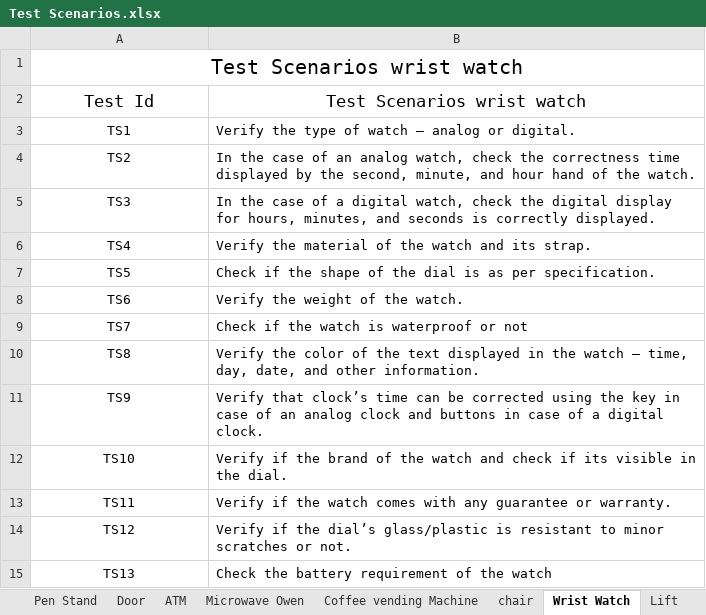
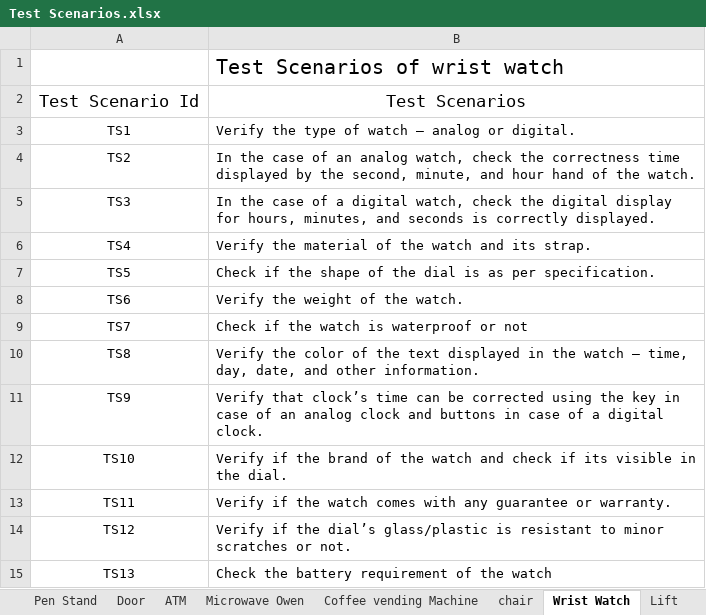
Before and after one commit to Devarsh4582/manual-testing, an Excel workbook: Test Scenarios.xlsx, sheet Wrist Watch, drawn as a sheet; values as stored, in another font and other column widths than the file's, no borders; removed rows and columns are numbered as before the commit, all else as after; the diff names each change by its address in the sheet, - before the commit and + after, or states it on an @@ line.

```diff
--- a/Test Scenarios.xlsx (sheet Wrist Watch)
+++ b/Test Scenarios.xlsx (sheet Wrist Watch)
-row 1: Test Scenarios wrist watch
-row 2: Test Id | Test Scenarios wrist watch
+row 1:  | Test Scenarios of wrist watch
+row 2: Test Scenario Id | Test Scenarios
```
Also changed, not shown: sheet Gmail, sheet Pen Stand, sheet Whatsapp payment, sheet Pen, sheet whatsapp Group, sheet Door, 6 more sheets.
